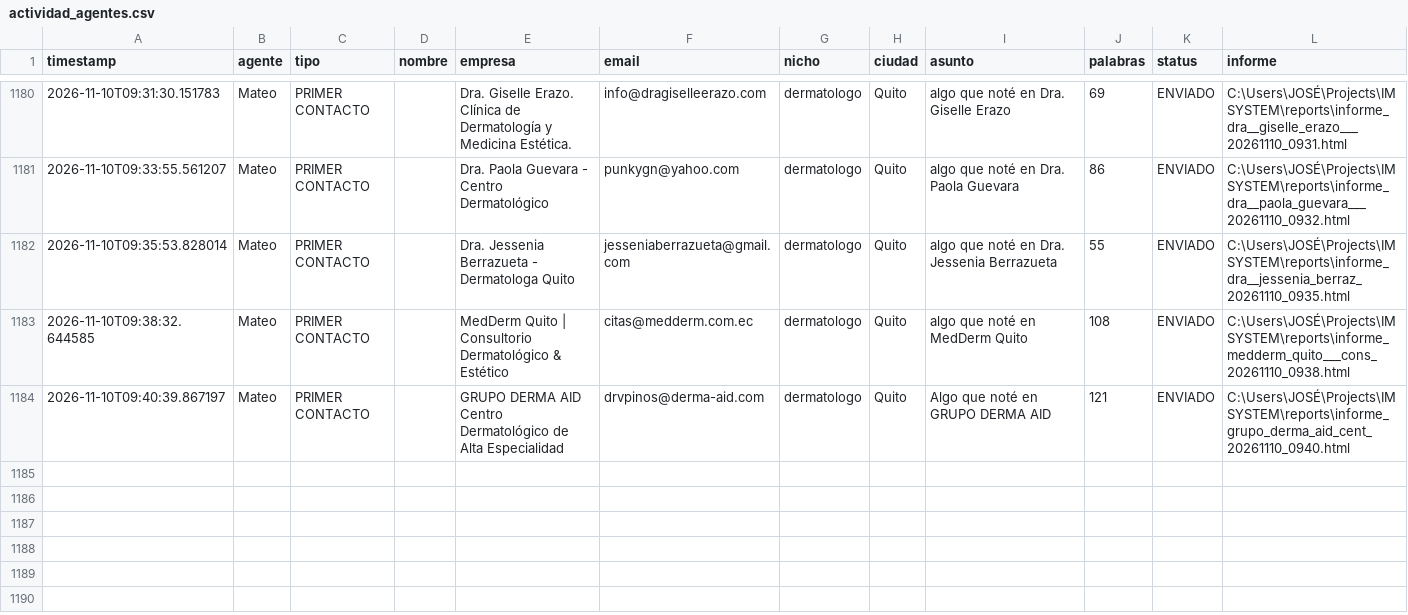
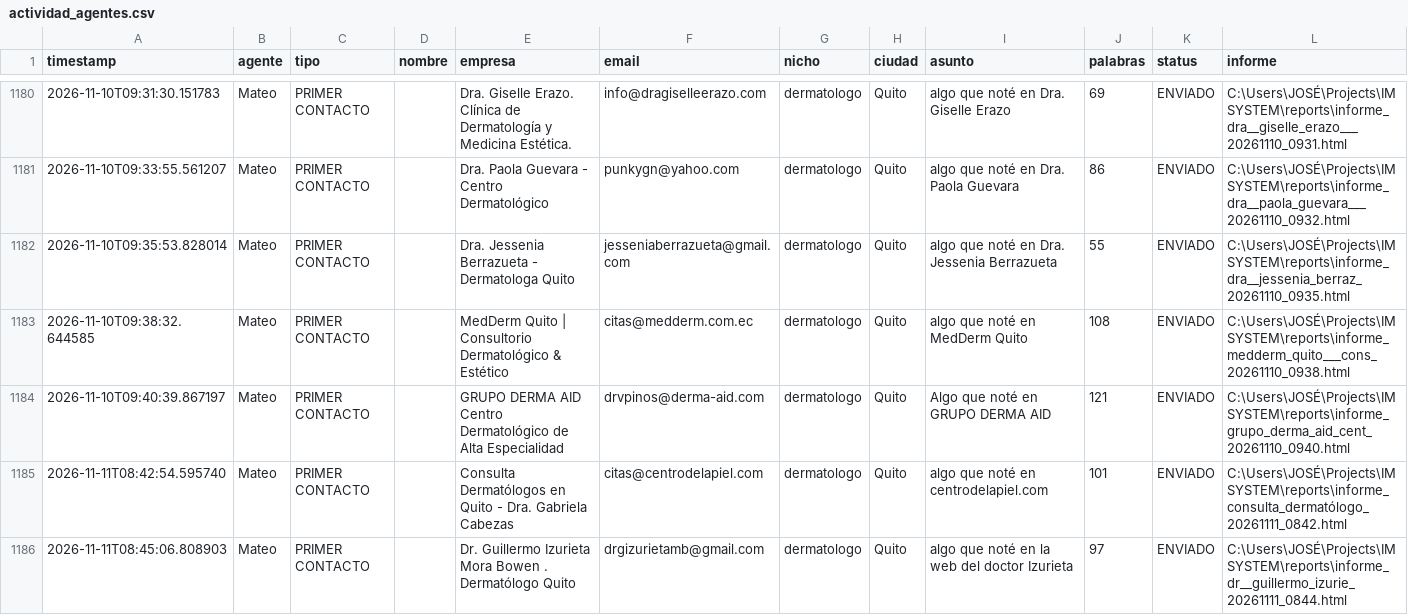
Before and after one commit to joseg09dg-888/IMSYSTEM, a CSV file: logs/actividad_agentes.csv, drawn as a sheet; only a part is shown, gaps mark what is left out; the diff names each change by its address in the sheet, - before the commit and + after, or states it on an @@ line.

```diff
--- a/logs/actividad_agentes.csv
+++ b/logs/actividad_agentes.csv
+row 1185: 2026-11-11T08:42:54.595740 | Mateo | PRIMER CONTACTO |  | Consulta Dermatólogos en Quito - Dra. Gabriela Cabezas | citas@centrodelapiel.com | dermatologo | Quito | algo que noté en centrodelapiel.com | 101 | ENVIADO | C:\Users\JOSÉ\Projects\IMSYSTEM\reports\informe_consulta_dermatólogo_20261111_0842.html
+row 1186: 2026-11-11T08:45:06.808903 | Mateo | PRIMER CONTACTO |  | Dr. Guillermo Izurieta Mora Bowen . Dermatólogo Quito | drgizurietamb@gmail.com | dermatologo | Quito | algo que noté en la web del doctor Izurieta | 97 | ENVIADO | C:\Users\JOSÉ\Projects\IMSYSTEM\reports\informe_dr__guillermo_izurie_20261111_0844.html
```
Also changed, not shown: data/libro_enviados.csv, 5 other files.
